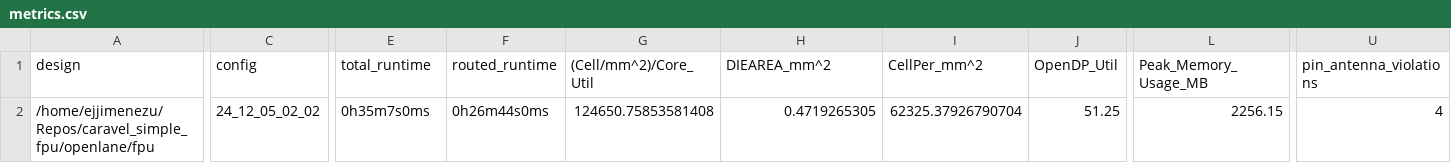
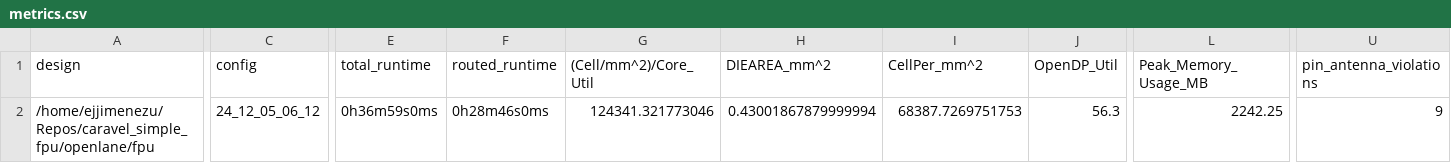
Before and after one commit to jjimenezu/caravel_simple_fpu, a CSV file: signoff/fpu/metrics.csv, drawn as a sheet; only a part is shown, gaps mark what is left out; the diff covers the shown part only; the diff names each change by its address in the sheet, - before the commit and + after, or states it on an @@ line.

Commit message:
CORE UTIL aumentado a 55

```diff
--- a/signoff/fpu/metrics.csv
+++ b/signoff/fpu/metrics.csv
-C2 (config): 24_12_05_02_02
+C2 (config): 24_12_05_06_12
-E2 (total_runtime): 0h35m7s0ms
+E2 (total_runtime): 0h36m59s0ms
-F2 (routed_runtime): 0h26m44s0ms
+F2 (routed_runtime): 0h28m46s0ms
-G2 ((Cell/mm^2)/Core_Util): 124650.75853581408
+G2 ((Cell/mm^2)/Core_Util): 124341.321773046
-H2 (DIEAREA_mm^2): 0.4719265305
+H2 (DIEAREA_mm^2): 0.43001867879999994
-I2 (CellPer_mm^2): 62325.37926790704
+I2 (CellPer_mm^2): 68387.7269751753
-J2 (OpenDP_Util): 51.25
+J2 (OpenDP_Util): 56.3
-L2 (Peak_Memory_Usage_MB): 2256.15
+L2 (Peak_Memory_Usage_MB): 2242.25
-U2 (pin_antenna_violations): 4
+U2 (pin_antenna_violations): 9
```
Also changed, not shown: 21 edited cells elsewhere in this file, signoff/user_project_wrapper/metrics.csv, 26 other files.
